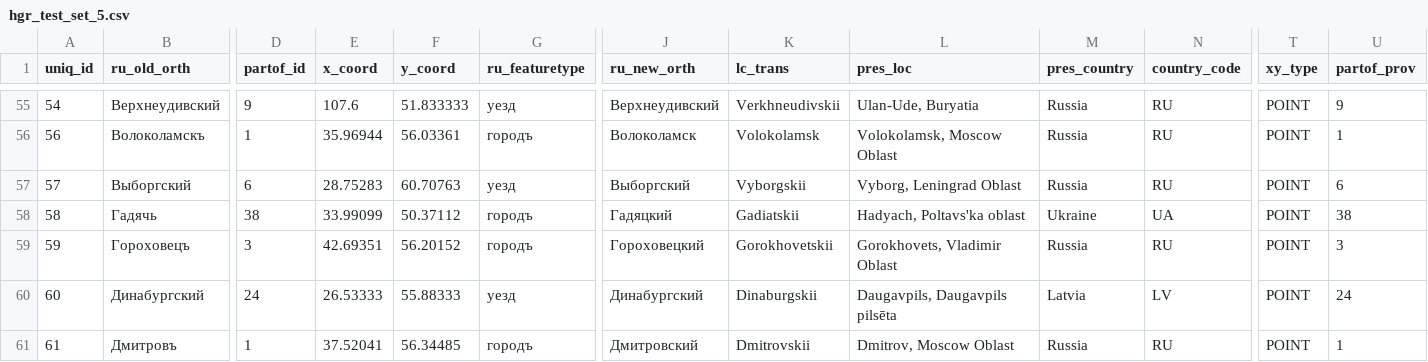
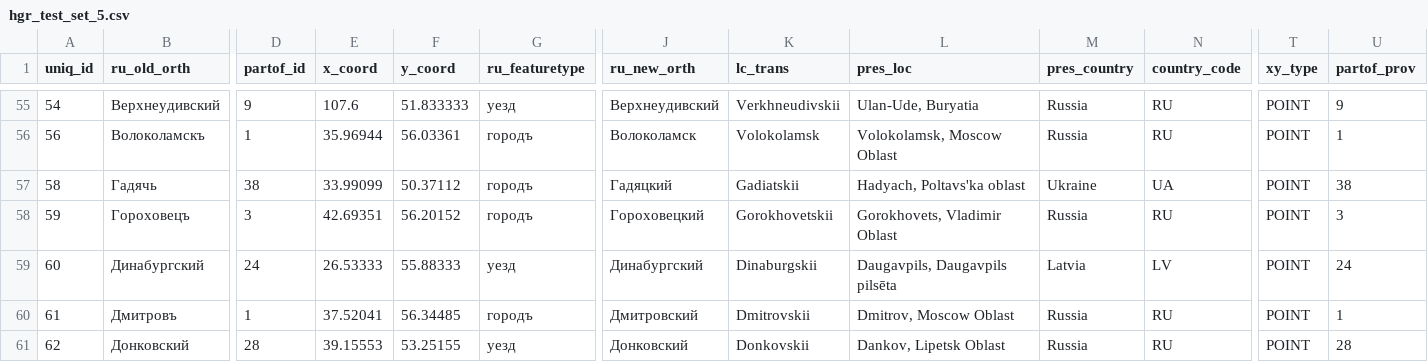
Before and after one commit to jaguillette/fungHGR, a CSV file: output/hgr_test_set_5.csv, drawn as a sheet; only a part is shown, gaps mark what is left out; the shorter side is filled out with more unchanged rows; rows hold the shown columns only; the diff names each change by its address in the sheet, - before the commit and + after, or states it on an @@ line.

Commit message:
removed extra Vyborg

```diff
--- a/output/hgr_test_set_5.csv
+++ b/output/hgr_test_set_5.csv
-row 57: 57 | Выборгский | 6 | 28.75283 | 60.70763 | уезд | Выборгский | Vyborgskii | Vyborg, Leningrad Oblast | Russia | RU | POINT | 6
```
Also changed, not shown: 1 other file.
